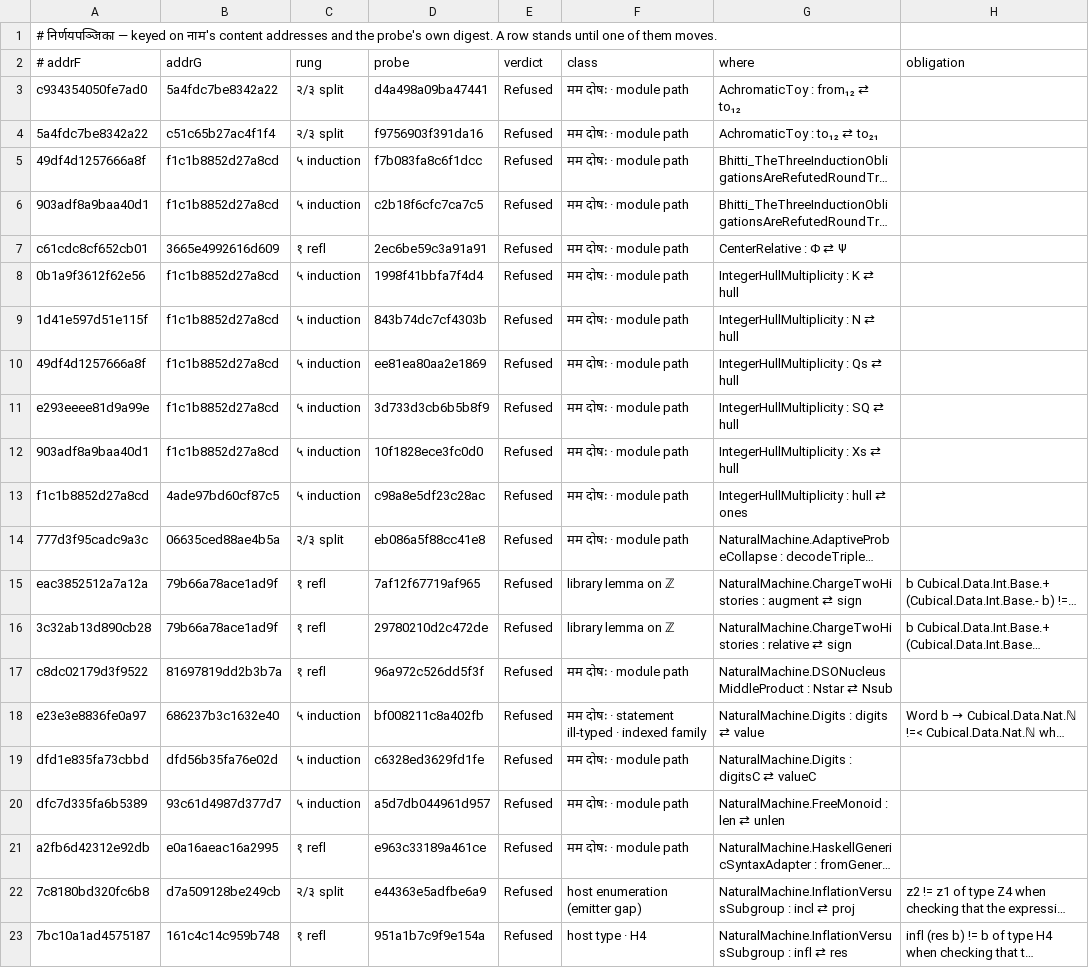
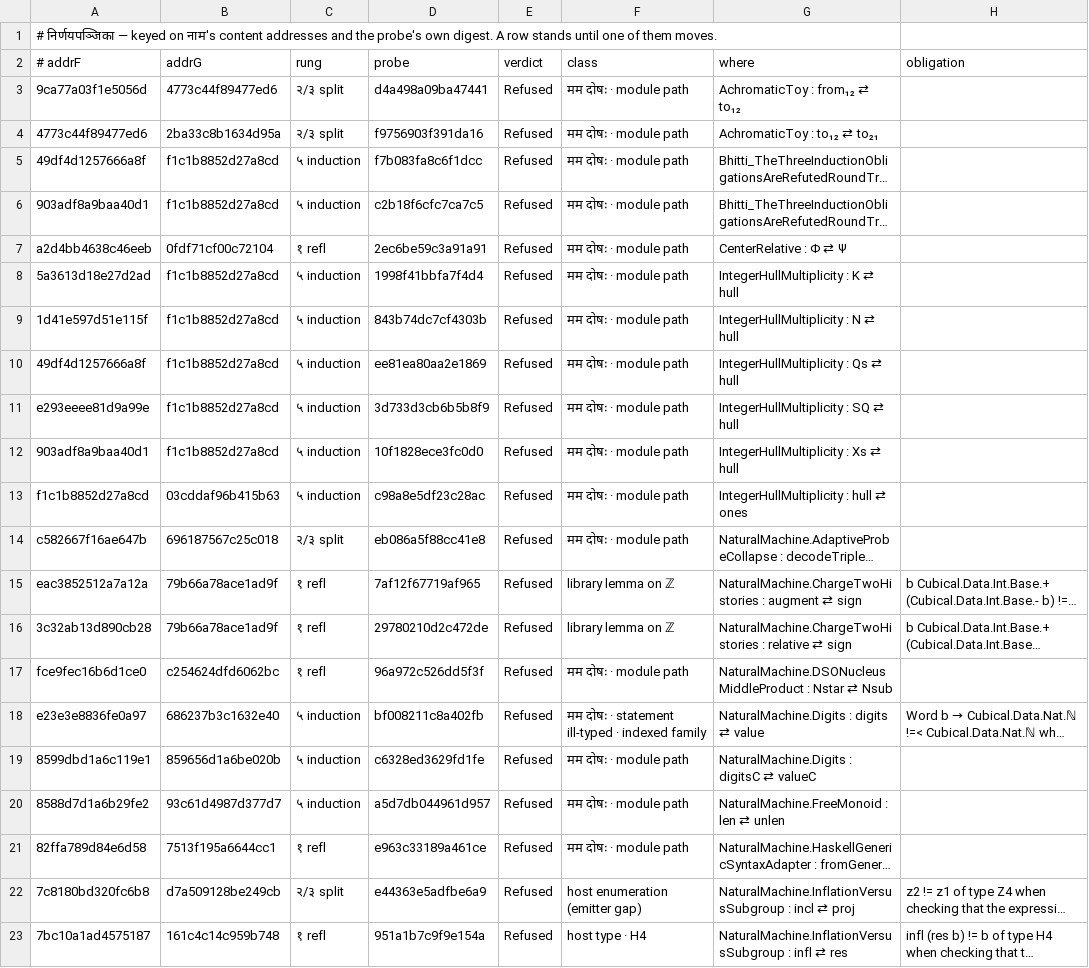
Before and after one commit to avikj/metacircular-interaction-prototype, a TSV file: notes/anuloma/NirnayaPanjika.tsv, drawn as a sheet; only a part is shown; long unchanged cells end in …; the diff covers the shown part only; the diff names each change by its address in the sheet, - before the commit and + after, or states it on an @@ line.

```diff
--- a/notes/anuloma/NirnayaPanjika.tsv
+++ b/notes/anuloma/NirnayaPanjika.tsv
-A3 (# addrF): c934354050fe7ad0
+A3 (# addrF): 9ca77a03f1e5056d
-B3 (addrG): 5a4fdc7be8342a22
+B3 (addrG): 4773c44f89477ed6
-A4 (# addrF): 5a4fdc7be8342a22
+A4 (# addrF): 4773c44f89477ed6
-B4 (addrG): c51c65b27ac4f1f4
+B4 (addrG): 2ba33c8b1634d95a
-A7 (# addrF): c61cdc8cf652cb01
+A7 (# addrF): a2d4bb4638c46eeb
-B7 (addrG): 3665e4992616d609
+B7 (addrG): 0fdf71cf00c72104
-A8 (# addrF): 0b1a9f3612f62e56
+A8 (# addrF): 5a3613d18e27d2ad
-B13 (addrG): 4ade97bd60cf87c5
+B13 (addrG): 03cddaf96b415b63
-A14 (# addrF): 777d3f95cadc9a3c
+A14 (# addrF): c582667f16ae647b
-B14 (addrG): 06635ced88ae4b5a
+B14 (addrG): 696187567c25c018
-A17 (# addrF): c8dc02179d3f9522
+A17 (# addrF): fce9fec16b6d1ce0
-B17 (addrG): 81697819dd2b3b7a
+B17 (addrG): c254624dfd6062bc
-A19 (# addrF): dfd1e835fa73cbbd
+A19 (# addrF): 8599dbd1a6c119e1
-B19 (addrG): dfd56b35fa76e02d
+B19 (addrG): 859656d1a6be020b
-A20 (# addrF): dfc7d335fa6b5389
+A20 (# addrF): 8588d7d1a6b29fe2
-A21 (# addrF): a2fb6d42312e92db
+A21 (# addrF): 82ffa789d84e6d58
-B21 (addrG): e0a16aeac16a2995
+B21 (addrG): 7513f195a6644cc1
```
Also changed, not shown: 31 edited cells elsewhere in this file, notes/anuloma/NirnayaPanjika.nivrtta.tsv, 2 other files.
